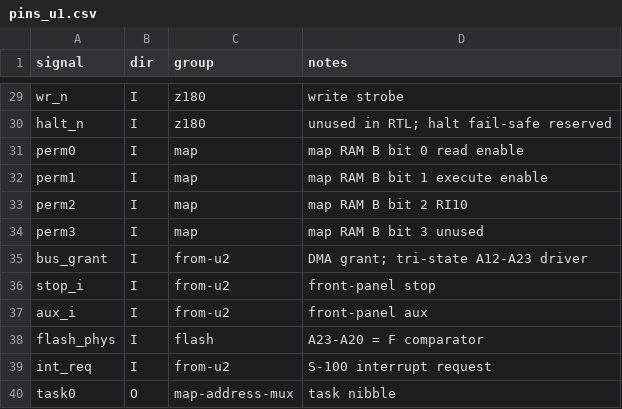
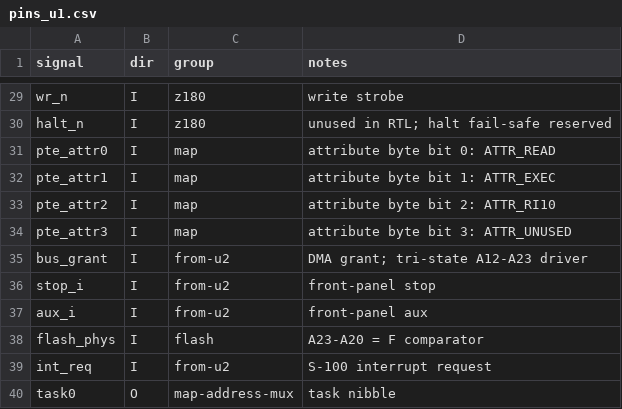
Before and after one commit to cm68/micronix, a CSV file: hw/cpld/pins_u1.csv, drawn as a sheet; only a part is shown, gaps mark what is left out.

```diff
--- a/hw/cpld/pins_u1.csv
+++ b/hw/cpld/pins_u1.csv
@@ -30,6 +30,6 @@ wr_n,I,z180,write strobe
 halt_n,I,z180,unused in RTL; halt fail-safe reserved
-perm0,I,map,map RAM B bit 0 read enable
-perm1,I,map,map RAM B bit 1 execute enable
-perm2,I,map,map RAM B bit 2 RI10
-perm3,I,map,map RAM B bit 3 unused
+pte_attr0,I,map,attribute byte bit 0: ATTR_READ
+pte_attr1,I,map,attribute byte bit 1: ATTR_EXEC
+pte_attr2,I,map,attribute byte bit 2: ATTR_RI10
+pte_attr3,I,map,attribute byte bit 3: ATTR_UNUSED
 bus_grant,I,from-u2,DMA grant; tri-state A12-A23 driver
```
Also changed, not shown: hw/cpld/pins_u2.csv, 12 other files.
